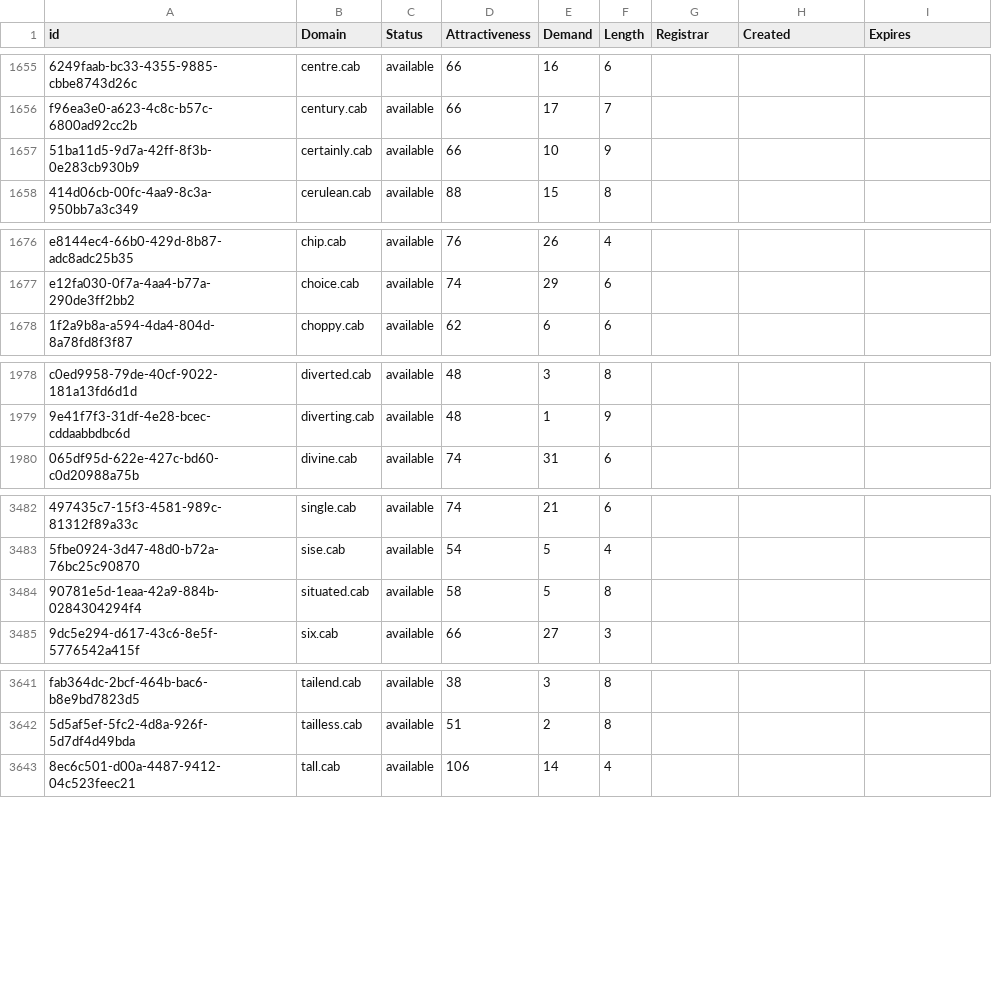
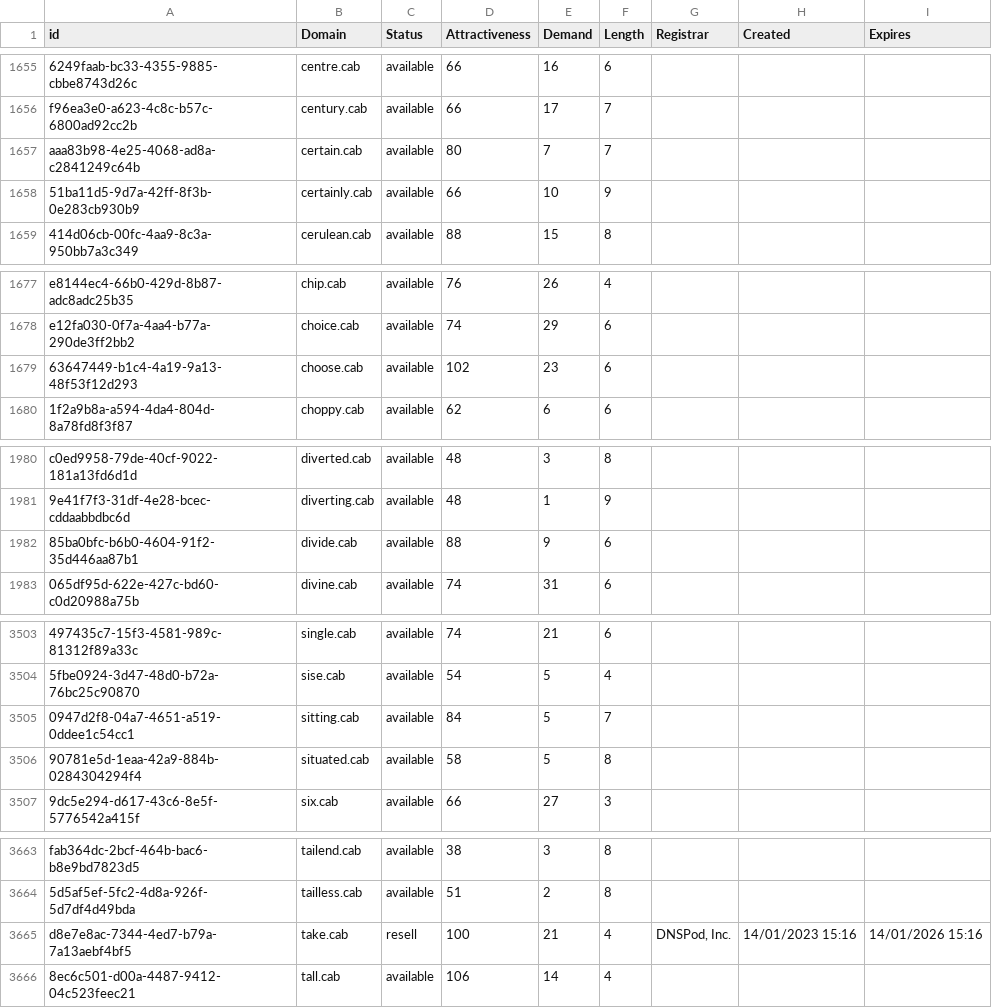
Before and after one commit to UniqueDomains/cab-oneword-domains, a CSV file: cab.csv, drawn as a sheet; only a part is shown, gaps mark what is left out; the diff covers the shown part only; the diff names each change by its address in the sheet, - before the commit and + after, or states it on an @@ line.

```diff
--- a/cab.csv
+++ b/cab.csv
+row 1657: aaa83b98-4e25-4068-ad8a-c2841249c64b | certain.cab | available | 80 | 7 | 7
+row 1679: 63647449-b1c4-4a19-9a13-48f53f12d293 | choose.cab | available | 102 | 23 | 6
+row 1982: 85ba0bfc-b6b0-4604-91f2-35d446aa87b1 | divide.cab | available | 88 | 9 | 6
+row 3505: 0947d2f8-04a7-4651-a519-0ddee1c54cc1 | sitting.cab | available | 84 | 5 | 7
+row 3665: d8e7e8ac-7344-4ed7-b79a-7a13aebf4bf5 | take.cab | resell | 100 | 21 | 4 | DNSPod, Inc. | 14/01/2023 15:16 | 14/01/2026 15:16
```
Also changed, not shown: 20 added rows and 1 edited cell elsewhere in this file, 2 other files.
